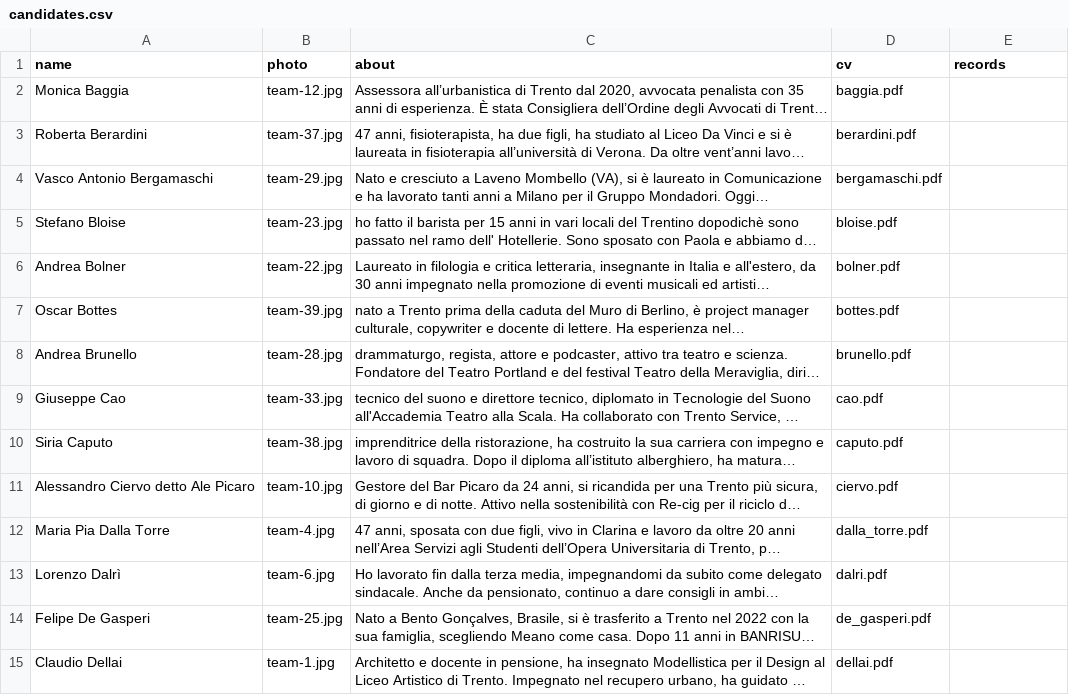
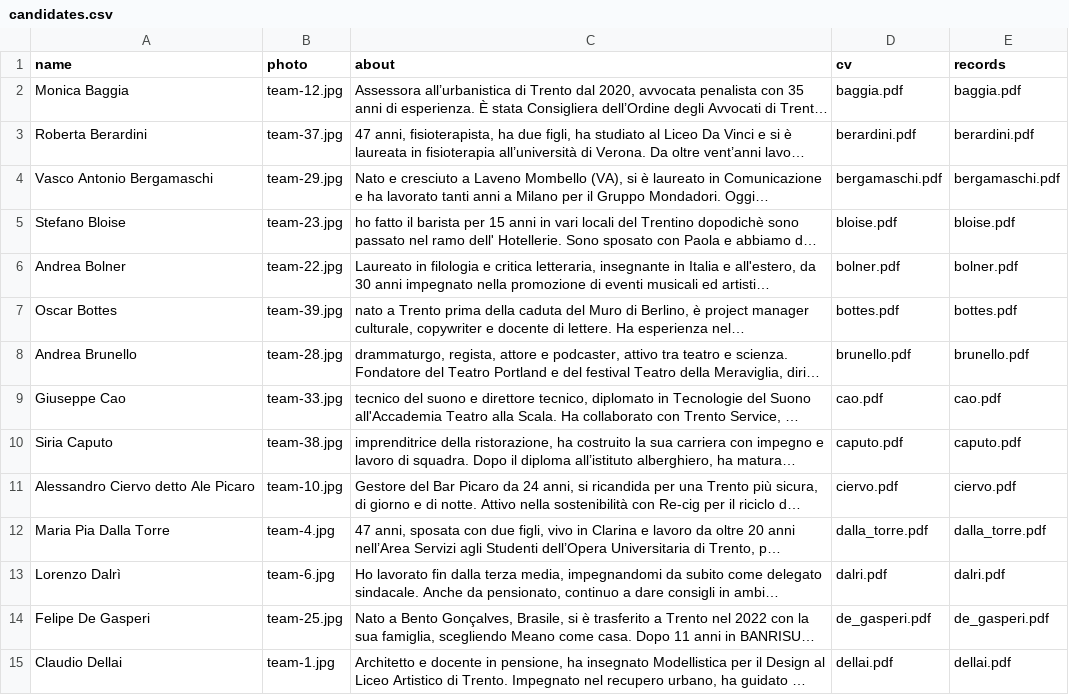
Before and after one commit to insiemepertrento/web, a CSV file: docs/_data/candidates.csv, drawn as a sheet; only a part is shown; long unchanged cells end in …; the diff covers the shown part only; the diff names each change by its address in the sheet, - before the commit and + after, or states it on an @@ line.

```diff
--- a/docs/_data/candidates.csv
+++ b/docs/_data/candidates.csv
-E2 (records): (empty)
+E2 (records): baggia.pdf
-E3 (records): (empty)
+E3 (records): berardini.pdf
-E4 (records): (empty)
+E4 (records): bergamaschi.pdf
-E5 (records): (empty)
+E5 (records): bloise.pdf
-E6 (records): (empty)
+E6 (records): bolner.pdf
-E7 (records): (empty)
+E7 (records): bottes.pdf
-E8 (records): (empty)
+E8 (records): brunello.pdf
-E9 (records): (empty)
+E9 (records): cao.pdf
-E10 (records): (empty)
+E10 (records): caputo.pdf
-E11 (records): (empty)
+E11 (records): ciervo.pdf
-E12 (records): (empty)
+E12 (records): dalla_torre.pdf
-E13 (records): (empty)
+E13 (records): dalri.pdf
-E14 (records): (empty)
+E14 (records): de_gasperi.pdf
-E15 (records): (empty)
+E15 (records): dellai.pdf
```
Also changed, not shown: 26 edited cells elsewhere in this file, 42 other files.
